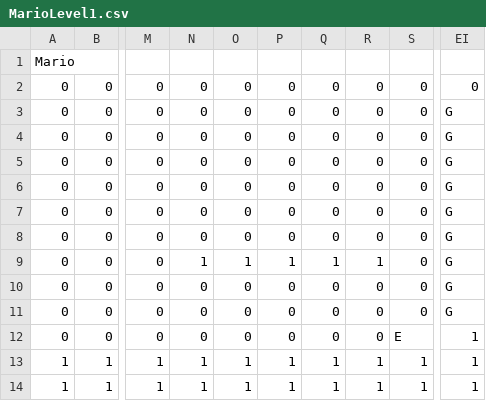
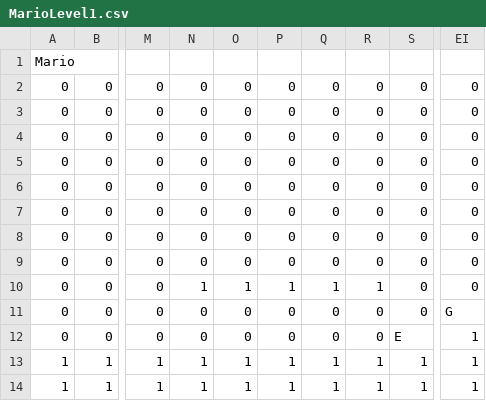
Before and after one commit to samarthlamba/Object_Oriented_Game_Architecture, a CSV file: src/resources/MarioLevel1.csv, drawn as a sheet; only a part is shown, gaps mark what is left out; the diff names each change by its address in the sheet, - before the commit and + after, or states it on an @@ line.

```diff
--- a/src/resources/MarioLevel1.csv
+++ b/src/resources/MarioLevel1.csv
-EI3:EI10: G
+EI3:EI10: 0
-N9: 1
+N9: 0
-O9: 1
+O9: 0
-P9: 1
+P9: 0
-Q9: 1
+Q9: 0
-R9: 1
+R9: 0
-N10: 0
+N10: 1
-O10: 0
+O10: 1
-P10: 0
+P10: 1
-Q10: 0
+Q10: 1
-R10: 0
+R10: 1
```
Also changed, not shown: src/resources/MarioLevel2.csv, src/resources/MarioLevel3.csv, 6 other files.
